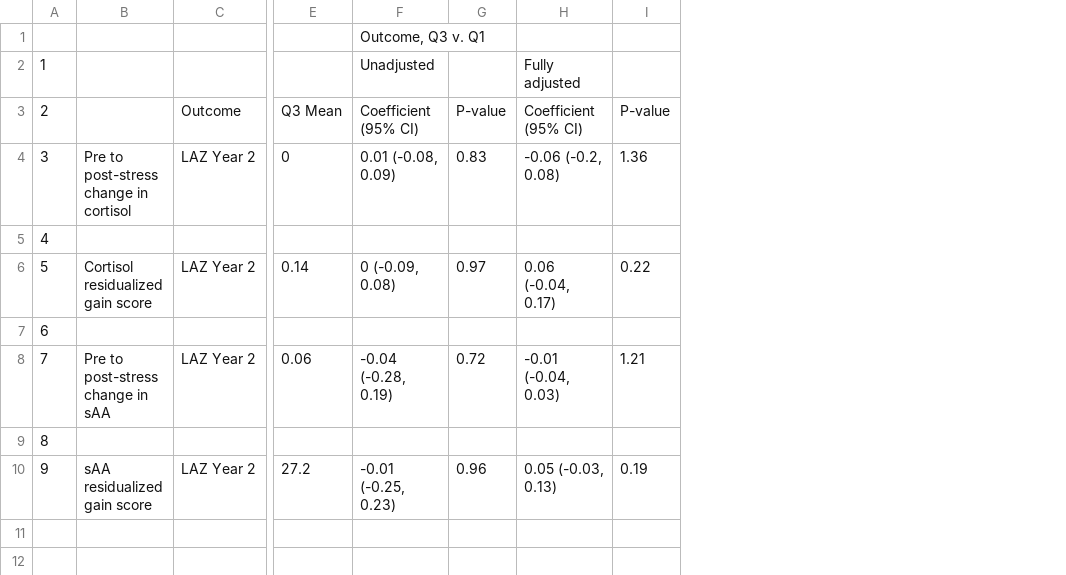
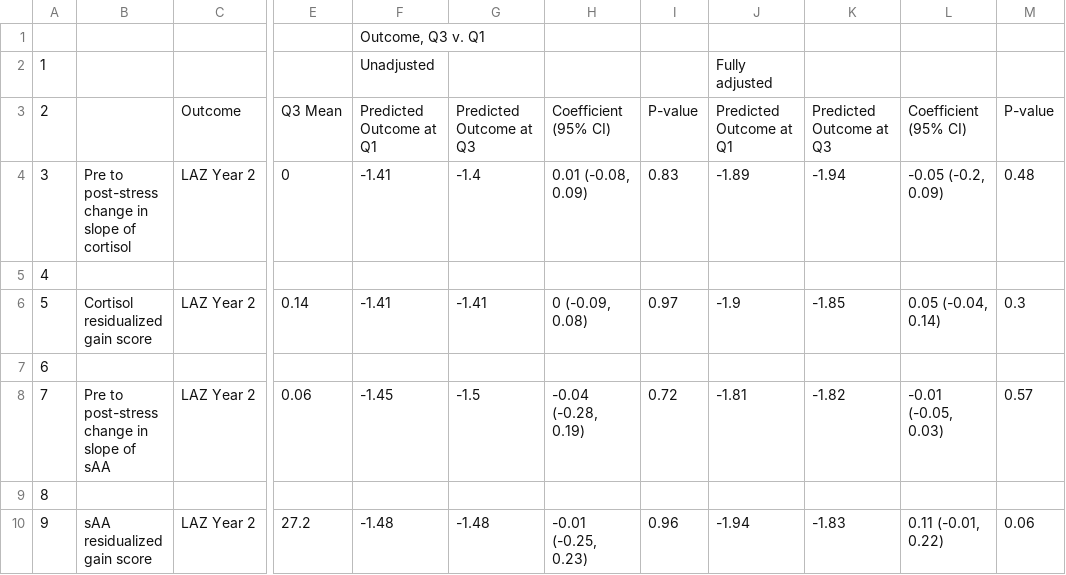
Before and after one commit to washb-eed-substudies/stress-growth, a CSV file: tables/main/stress-growth-table3.csv, drawn as a sheet; only a part is shown, gaps mark what is left out; removed rows and columns are numbered as before the commit, all else as after; the diff names each change by its address in the sheet, - before the commit and + after, or states it on an @@ line.

```diff
--- a/tables/main/stress-growth-table3.csv
+++ b/tables/main/stress-growth-table3.csv
+column F, rows 1-10: Outcome, Q3 v. Q1 | Unadjusted | Predicted Outcome at Q1 | -1.41 |  | -1.41 |  | -1.45 |  | -1.48
+column G, rows 3-10: Predicted Outcome at Q3 | -1.4 |  | -1.41 |  | -1.5 |  | -1.48
-column H, rows 2-10: Fully adjusted | Coefficient (95% CI) | -0.06 (-0.2, 0.08) |  | 0.06 (-0.04, 0.17) |  | -0.01 (-0.04, 0.03) |  | 0.05 (-0.03, 0.13)
-column I, rows 3-10: P-value | 1.36 |  | 0.22 |  | 1.21 |  | 0.19
+column J, rows 2-10: Fully adjusted | Predicted Outcome at Q1 | -1.89 |  | -1.9 |  | -1.81 |  | -1.94
+column K, rows 3-10: Predicted Outcome at Q3 | -1.94 |  | -1.85 |  | -1.82 |  | -1.83
+column L, rows 3-10: Coefficient (95% CI) | -0.05 (-0.2, 0.09) |  | 0.05 (-0.04, 0.14) |  | -0.01 (-0.05, 0.03) |  | 0.11 (-0.01, 0.22)
+column M, rows 3-10: P-value | 0.48 |  | 0.3 |  | 0.57 |  | 0.06
-H1: Outcome, Q3 v. Q1
+H1: (empty)
-H2: Unadjusted
+H2: (empty)
-B4: Pre to post-stress change in cortisol
+B4: Pre to post-stress change in slope of cortisol
-B8: Pre to post-stress change in sAA
+B8: Pre to post-stress change in slope of sAA
```
Also changed, not shown: tables/main/stress-growth-table2.csv, tables/supplementary/stress-growth-tables1.csv, 29 other files.
